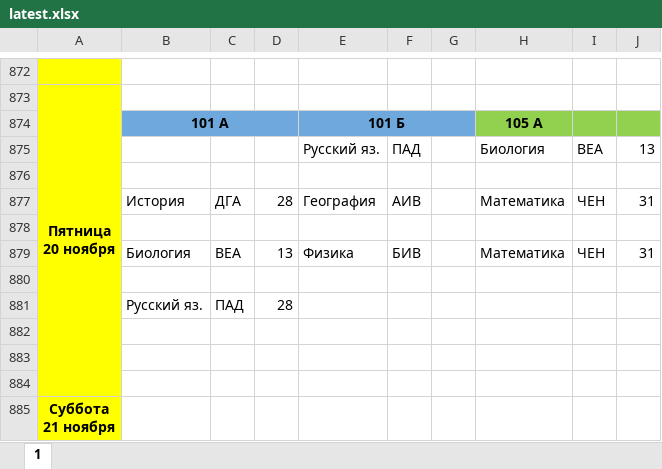
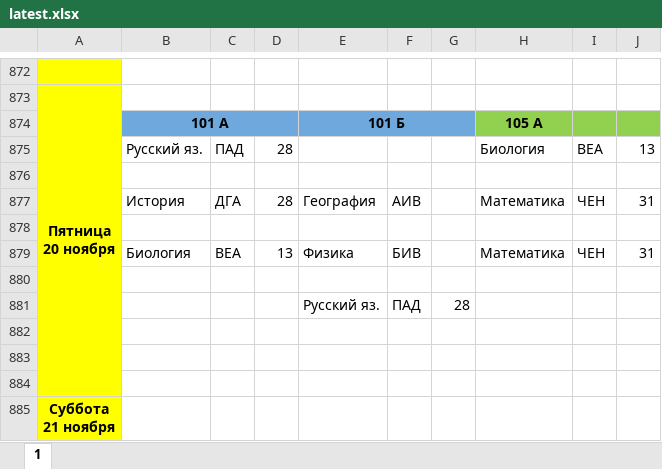
Before and after one commit to koovarem-byte/puls, an Excel workbook: cache/latest.xlsx, sheet 1, drawn as a sheet; only a part is shown, gaps mark what is left out; values as stored, in another font and other column widths than the file's, no borders; charts and pictures not drawn; the diff names each change by its address in the sheet, - before the commit and + after, or states it on an @@ line.

```diff
--- a/cache/latest.xlsx (sheet 1)
+++ b/cache/latest.xlsx (sheet 1)
-B875: (empty)
+B875: Русский яз.
-C875: (empty)
+C875: ПАД
-D875: (empty)
+D875: 28
-E875: Русский яз.
+E875: (empty)
-F875: ПАД
+F875: (empty)
-B881: Русский яз.
+B881: (empty)
-C881: ПАД
+C881: (empty)
-D881: 28
+D881: (empty)
-E881: (empty)
+E881: Русский яз.
-F881: (empty)
+F881: ПАД
-G881: (empty)
+G881: 28
```
Also changed, not shown: 2 other files.
